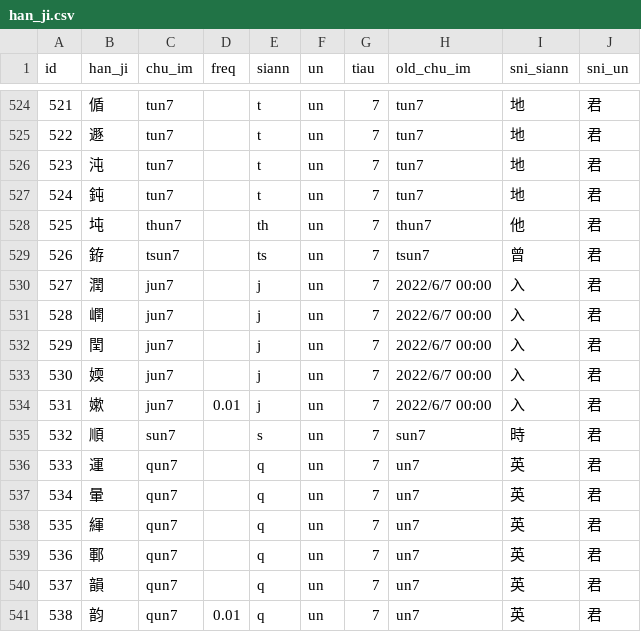
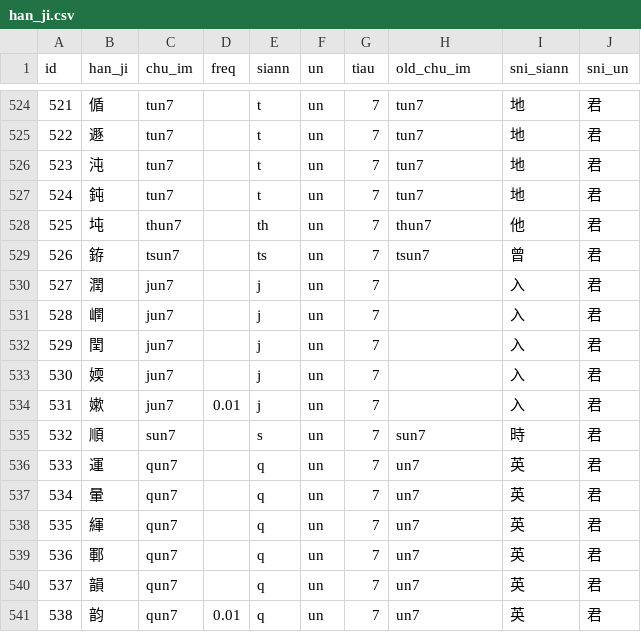
Before and after one commit to AlanJui/ho-lok-ue-tools, a CSV file: tools/han_ji.csv, drawn as a sheet; only a part is shown, gaps mark what is left out.

```diff
--- a/tools/han_ji.csv
+++ b/tools/han_ji.csv
@@ -529,7 +529,7 @@
 526,"銌","tsun7",,"ts","un",7,"tsun7","曾","君"
-527,"潤","jun7",,"j","un",7,"2022/6/7 00:00","入","君"
-528,"㠈","jun7",,"j","un",7,"2022/6/7 00:00","入","君"
-529,"閏","jun7",,"j","un",7,"2022/6/7 00:00","入","君"
-530,"媆","jun7",,"j","un",7,"2022/6/7 00:00","入","君"
-531,"嫰","jun7",0.01,"j","un",7,"2022/6/7 00:00","入","君"
+527,"潤","jun7",,"j","un",7,"","入","君"
+528,"㠈","jun7",,"j","un",7,"","入","君"
+529,"閏","jun7",,"j","un",7,"","入","君"
+530,"媆","jun7",,"j","un",7,"","入","君"
+531,"嫰","jun7",0.01,"j","un",7,"","入","君"
 532,"順","sun7",,"s","un",7,"sun7","時","君"
```
Also changed, not shown: 7 other files.
